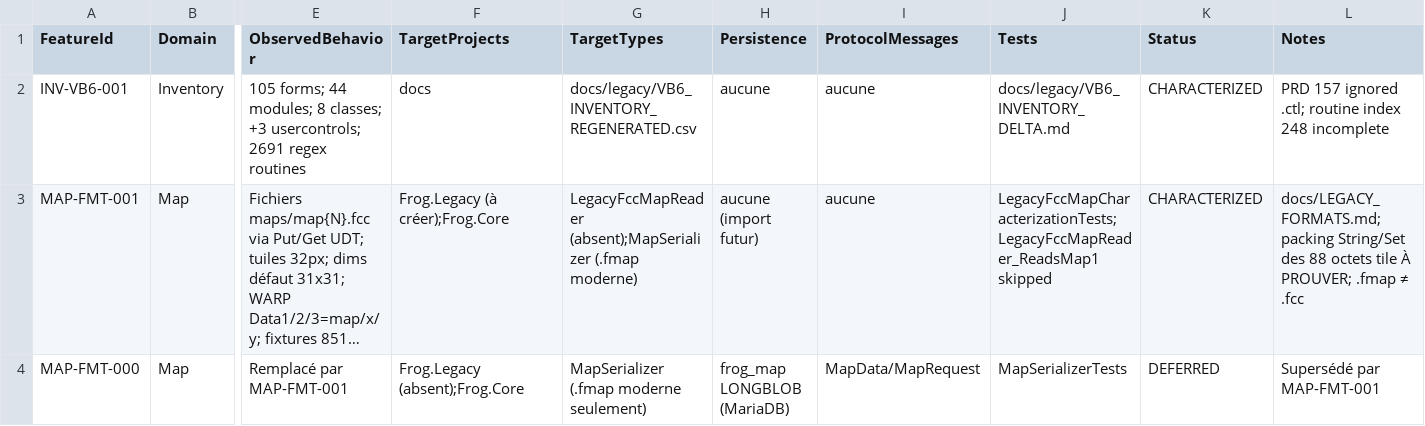
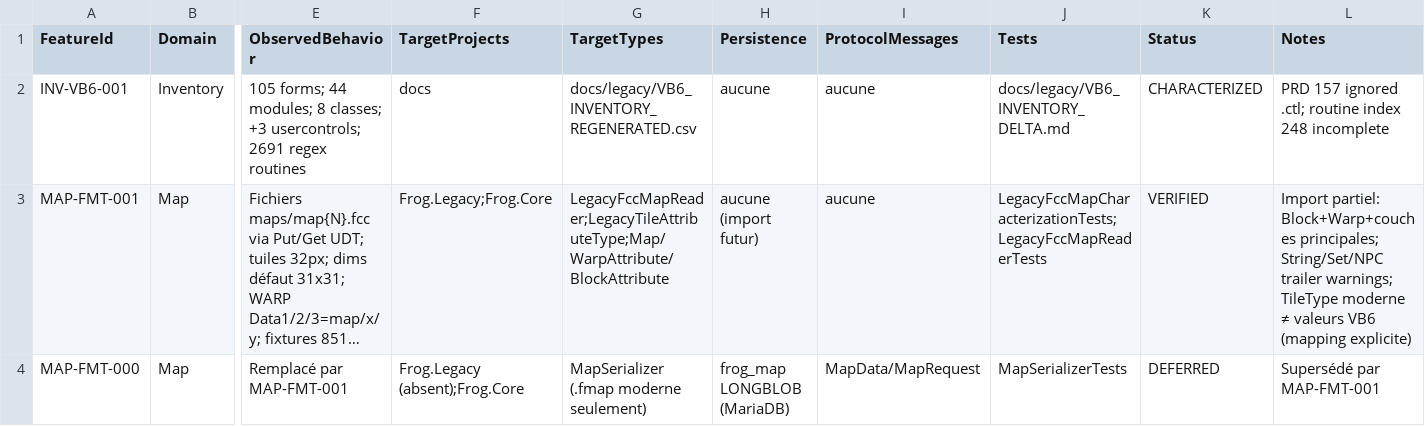
Before and after one commit to Netsuno/MMO_Maker, a CSV file: docs/LEGACY_TRACEABILITY.csv, drawn as a sheet; only a part is shown, gaps mark what is left out; long unchanged cells end in …; the diff names each change by its address in the sheet, - before the commit and + after, or states it on an @@ line.

```diff
--- a/docs/LEGACY_TRACEABILITY.csv
+++ b/docs/LEGACY_TRACEABILITY.csv
-F3 (TargetProjects): Frog.Legacy (à créer);Frog.Core
+F3 (TargetProjects): Frog.Legacy;Frog.Core
-G3 (TargetTypes): LegacyFccMapReader (absent);MapSerializer (.fmap moderne)
+G3 (TargetTypes): LegacyFccMapReader;LegacyTileAttributeType;Map/WarpAttribute/BlockAttribute
-J3 (Tests): LegacyFccMapCharacterizationTests; LegacyFccMapReader_ReadsMap1 skipped
+J3 (Tests): LegacyFccMapCharacterizationTests;LegacyFccMapReaderTests
-K3 (Status): CHARACTERIZED
+K3 (Status): VERIFIED
-L3 (Notes): docs/LEGACY_FORMATS.md; packing String/Set des 88 octets tile À PROUVER; .fmap ≠ .fcc
+L3 (Notes): Import partiel: Block+Warp+couches principales; String/Set/NPC trailer warnings; TileType moderne ≠ valeurs VB6 (mapping explicite)
```
Also changed, not shown: 11 other files.
